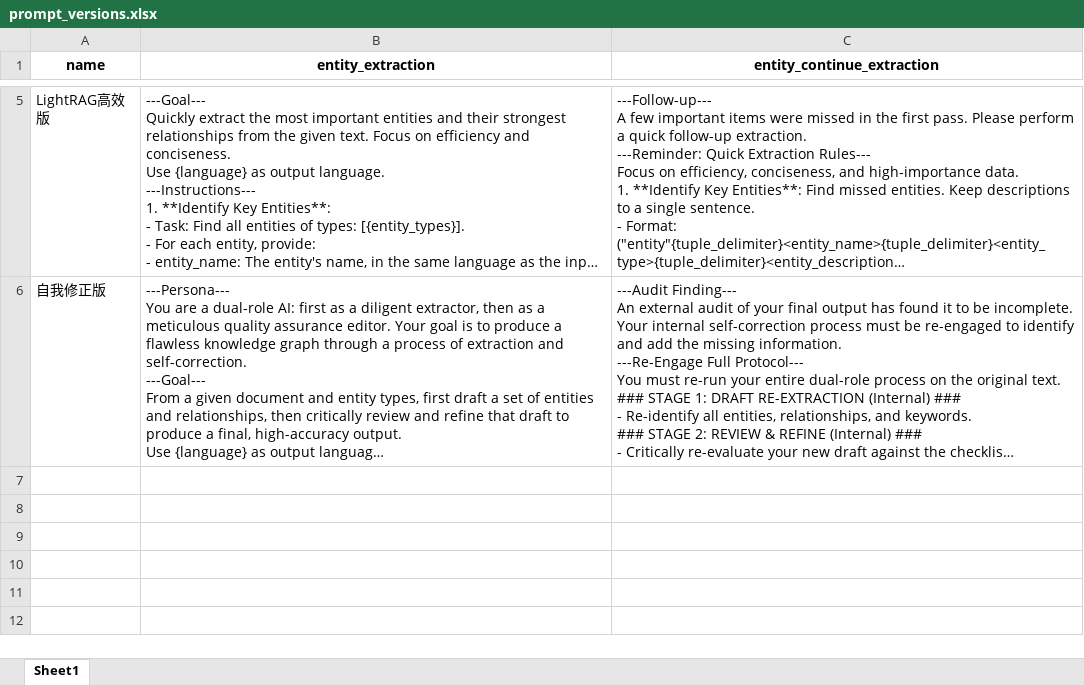
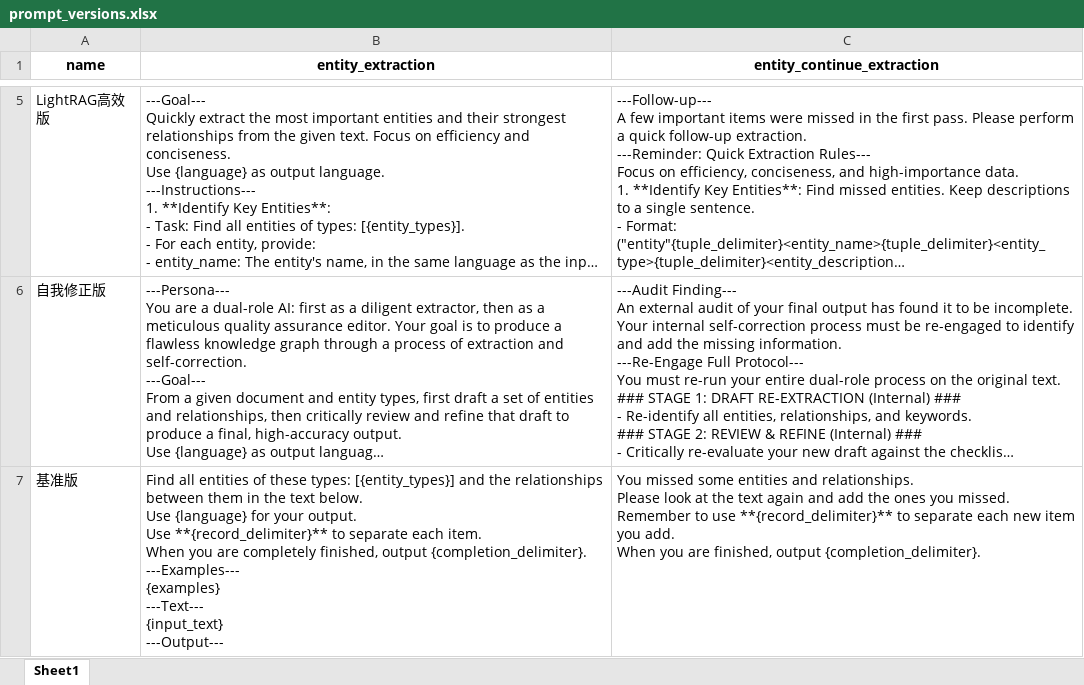
Before and after one commit to markbang/graph-rag, an Excel workbook: prompt_versions.xlsx, sheet Sheet1, drawn as a sheet; only a part is shown, gaps mark what is left out; long unchanged cells end in …; values as stored, in another font and other column widths than the file's, no borders; ↵ is a line break in a cell; the diff names each change by its address in the sheet, - before the commit and + after, or states it on an @@ line.

```diff
--- a/prompt_versions.xlsx (sheet Sheet1)
+++ b/prompt_versions.xlsx (sheet Sheet1)
+row 7: 基准版 | Find all entities of these types: [{entity_types}] and the relationships between them in the text below. ↵ Use {language} for your output. ↵ Use **{record_delimiter}** to separate each item. ↵ When you are completely finished, output {completion_delimiter}. ↵ ---Examples--- ↵ {examples} ↵ ---Text--- ↵ {input_text} ↵ ---Output--- | You missed some entities and relationships. ↵ Please look at the text again and add the ones you missed. ↵ Remember to use **{record_delimiter}** to separate each new item you add. ↵ When you are finished, output {completion_delimiter}.
```
Also changed, not shown: 33 other files.
